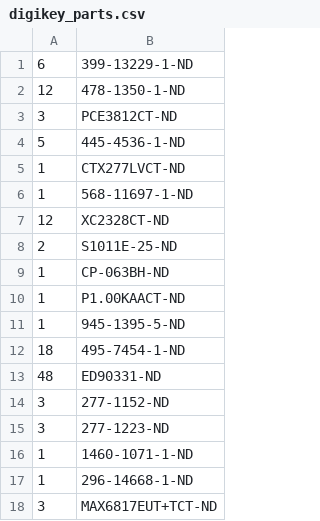
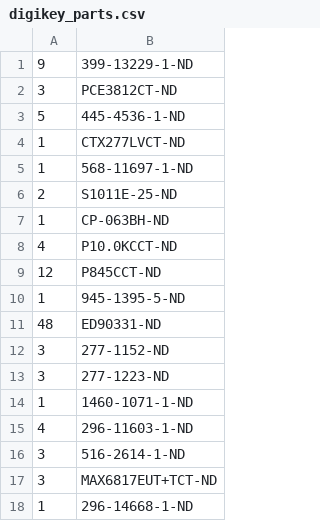
Before and after one commit to janelia-kicad/stepper_controller_5x3, a CSV file: bom/digikey_parts.csv, drawn as a sheet.

```diff
--- a/bom/digikey_parts.csv
+++ b/bom/digikey_parts.csv
@@ -1,3 +1,2 @@
-6,399-13229-1-ND
-12,478-1350-1-ND
+9,399-13229-1-ND
 3,PCE3812CT-ND
@@ -6,8 +5,7 @@
 1,568-11697-1-ND
-12,XC2328CT-ND
 2,S1011E-25-ND
 1,CP-063BH-ND
-1,P1.00KAACT-ND
+4,P10.0KCCT-ND
+12,P845CCT-ND
 1,945-1395-5-ND
-18,495-7454-1-ND
 48,ED90331-ND
@@ -16,3 +14,5 @@
 1,1460-1071-1-ND
+4,296-11603-1-ND
+3,516-2614-1-ND
+3,MAX6817EUT+TCT-ND
 1,296-14668-1-ND
-3,MAX6817EUT+TCT-ND
```
Also changed, not shown: 31 other files.
